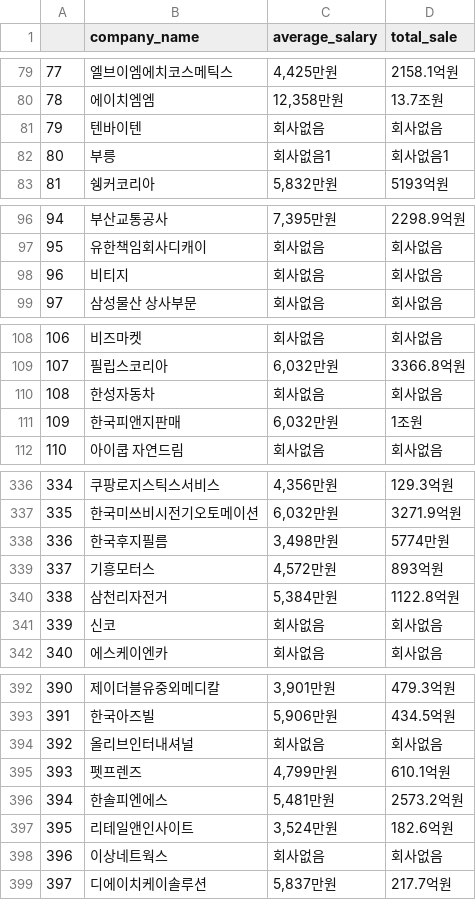
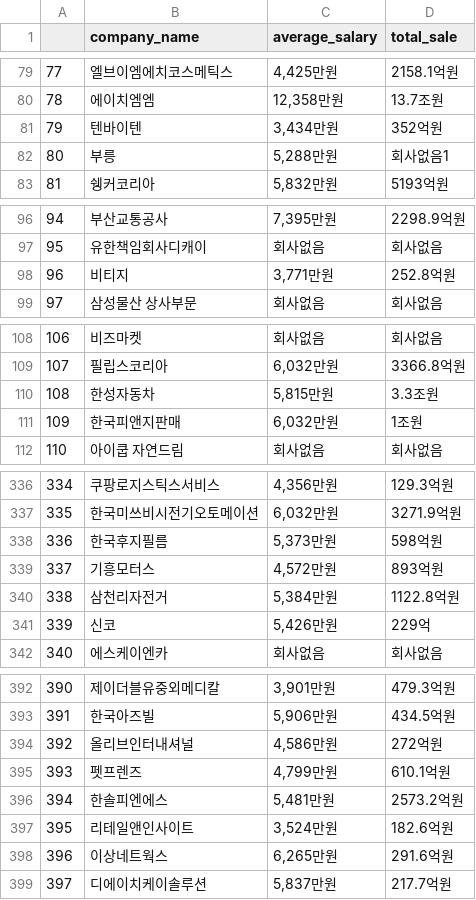
Before and after one commit to Sue-HyeongLee/SCAICO_turnover_rate, a CSV file: input/financial_variable/distribution_trade_transport_financial_variable.csv, drawn as a sheet; only a part is shown, gaps mark what is left out; the diff covers the shown part only.

Commit message:
edit csv following revision code.

```diff
--- a/input/financial_variable/distribution_trade_transport_financial_variable.csv
+++ b/input/financial_variable/distribution_trade_transport_financial_variable.csv
@@ -80,4 +80,4 @@
 78,에이치엠엠,"12,358만원",13.7조원
-79,텐바이텐,회사없음,회사없음
-80,부릉,회사없음1,회사없음1
+79,텐바이텐,"3,434만원",352억원
+80,부릉,"5,288만원",회사없음1
 81,쉥커코리아,"5,832만원",5193억원
@@ -97,3 +97,3 @@
 95,유한책임회사디캐이,회사없음,회사없음
-96,비티지,회사없음,회사없음
+96,비티지,"3,771만원",252.8억원
 97,삼성물산 상사부문,회사없음,회사없음
@@ -109,3 +109,3 @@
 107,필립스코리아,"6,032만원",3366.8억원
-108,한성자동차,회사없음,회사없음
+108,한성자동차,"5,815만원",3.3조원
 109,한국피앤지판매,"6,032만원",1조원
@@ -337,6 +337,6 @@
 335,한국미쓰비시전기오토메이션,"6,032만원",3271.9억원
-336,한국후지필름,"3,498만원",5774만원
+336,한국후지필름,"5,373만원",598억원
 337,기흥모터스,"4,572만원",893억원
 338,삼천리자전거,"5,384만원",1122.8억원
-339,신코,회사없음,회사없음
+339,신코,"5,426만원",229억
 340,에스케이엔카,회사없음,회사없음
@@ -393,3 +393,3 @@
 391,한국아즈빌,"5,906만원",434.5억원
-392,올리브인터내셔널,회사없음,회사없음
+392,올리브인터내셔널,"4,586만원",272억원
 393,펫프렌즈,"4,799만원",610.1억원
@@ -397,3 +397,3 @@
 395,리테일앤인사이트,"3,524만원",182.6억원
-396,이상네트웍스,회사없음,회사없음
+396,이상네트웍스,"6,265만원",291.6억원
 397,디에이치케이솔루션,"5,837만원",217.7억원
```
Also changed, not shown: 9 edited cells elsewhere in this file.
